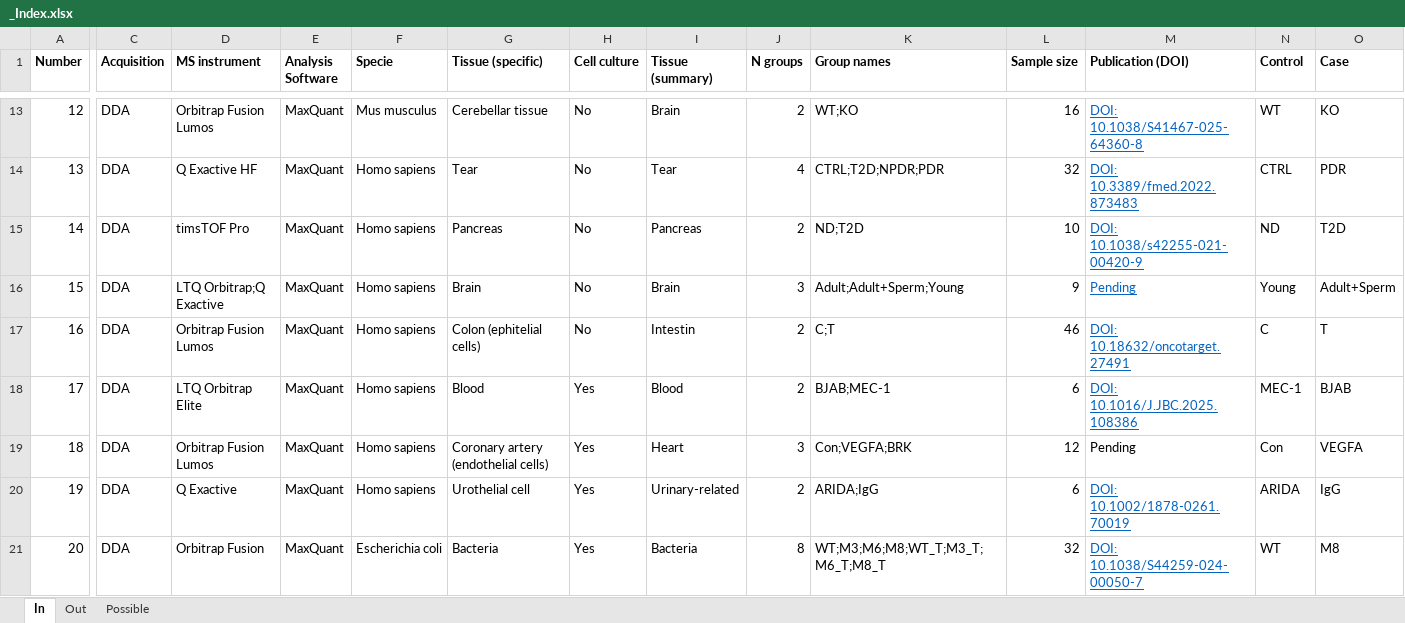
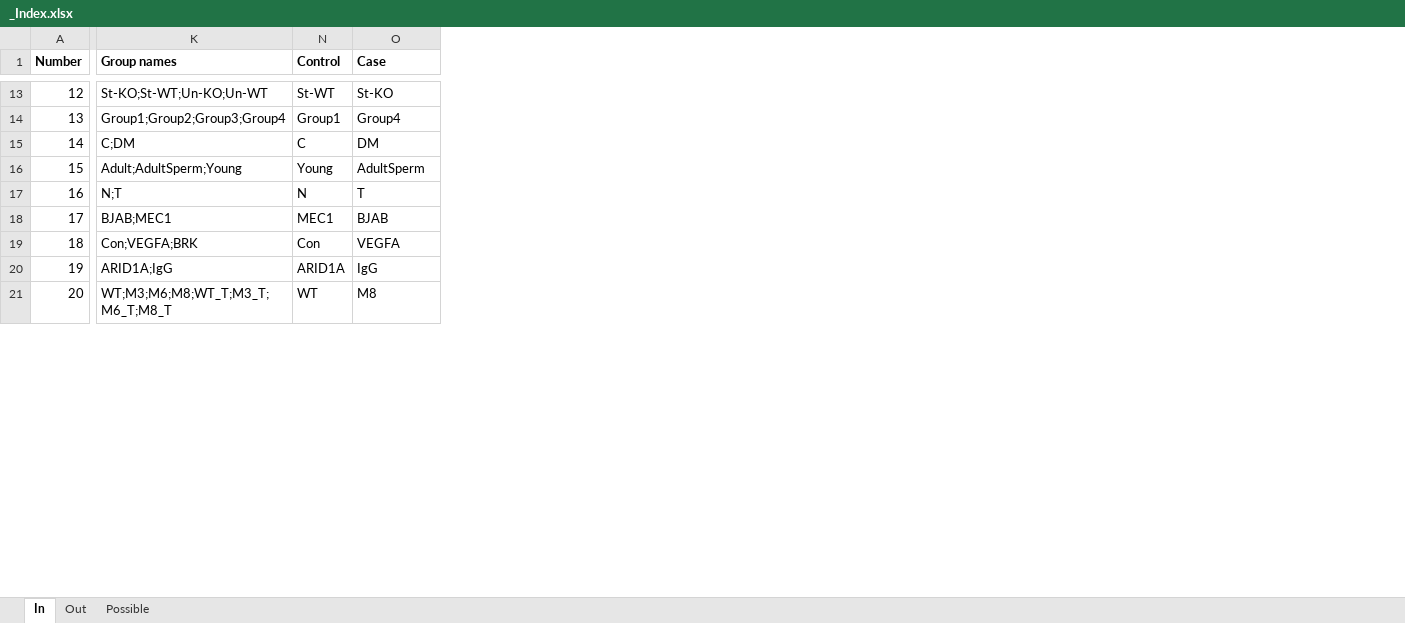
Before and after one commit to juliagcurras/normScore-development, an Excel workbook: goldStandard/_Index.xlsx, sheet In, drawn as a sheet; only a part is shown, gaps mark what is left out; values as stored, in another font and other column widths than the file's, no borders; the diff covers the shown part only; the diff names each change by its address in the sheet, - before the commit and + after, or states it on an @@ line.

```diff
--- a/goldStandard/_Index.xlsx (sheet In)
+++ b/goldStandard/_Index.xlsx (sheet In)
@@ column C (Acquisition) hidden, rows 13-21: all DDA @@
@@ column D (MS instrument) hidden, rows 13-21: Orbitrap Fusion Lumos | Q Exactive HF | timsTOF Pro | LTQ Orbitrap;Q Exactive | Orbitrap Fusion Lumos | LTQ Orbitrap Elite | Orbitrap Fusion Lumos | Q Exactive | Orbitrap Fusion @@
@@ column E (Analysis Software) hidden, rows 13-21: all MaxQuant @@
@@ column F (Specie) hidden, rows 13-21: Mus musculus | Homo sapiens | Homo sapiens | Homo sapiens | Homo sapiens | Homo sapiens | Homo sapiens | Homo sapiens | Escherichia coli @@
@@ column G (Tissue (specific)) hidden, rows 13-21: Cerebellar tissue | Tear | Pancreas | Brain | Colon (ephitelial cells) | Blood | Coronary artery (endothelial cells) | Urothelial cell | Bacteria @@
@@ column H (Cell culture) hidden, rows 13-21: No | No | No | No | No | Yes | Yes | Yes | Yes @@
@@ column I (Tissue (summary)) hidden, rows 13-21: Brain | Tear | Pancreas | Brain | Intestin | Blood | Heart | Urinary-related | Bacteria @@
@@ column J (N groups) hidden, rows 13-21: 2 | 4 | 2 | 3 | 2 | 2 | 3 | 2 | 8 @@
@@ column L (Sample size) hidden, rows 13-21: 16 | 32 | 10 | 9 | 46 | 6 | 12 | 6 | 32 @@
@@ column M (Publication (DOI)) hidden, rows 13-21: DOI: 10.1038/S41467-025-64360-8 | DOI: 10.3389/fmed.2022.873483 | DOI: 10.1038/s42255-021-00420-9 | Pending | DOI: 10.18632/oncotarget.27491 | DOI: 10.1016/J.JBC.2025.108386 | Pending | DOI: 10.1002/1878-0261.70019 | DOI: 10.1038/S44259-024-00050-7 @@
-K13 (Group names): WT;KO
+K13 (Group names): St-KO;St-WT;Un-KO;Un-WT
-N13 (Control): WT
+N13 (Control): St-WT
-O13 (Case): KO
+O13 (Case): St-KO
-K14 (Group names): CTRL;T2D;NPDR;PDR
+K14 (Group names): Group1;Group2;Group3;Group4
-N14 (Control): CTRL
+N14 (Control): Group1
-O14 (Case): PDR
+O14 (Case): Group4
-K15 (Group names): ND;T2D
+K15 (Group names): C;DM
-N15 (Control): ND
+N15 (Control): C
-O15 (Case): T2D
+O15 (Case): DM
-K16 (Group names): Adult;Adult+Sperm;Young
+K16 (Group names): Adult;AdultSperm;Young
-O16 (Case): Adult+Sperm
+O16 (Case): AdultSperm
-K17 (Group names): C;T
+K17 (Group names): N;T
-N17 (Control): C
+N17 (Control): N
-K18 (Group names): BJAB;MEC-1
+K18 (Group names): BJAB;MEC1
-N18 (Control): MEC-1
+N18 (Control): MEC1
-K20 (Group names): ARIDA;IgG
+K20 (Group names): ARID1A;IgG
-N20 (Control): ARIDA
+N20 (Control): ARID1A
```
Also changed, not shown: 54 edited cells elsewhere in this sheet.
